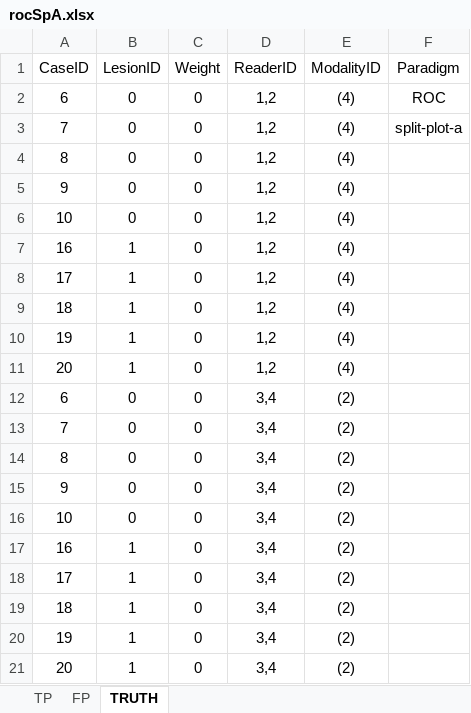
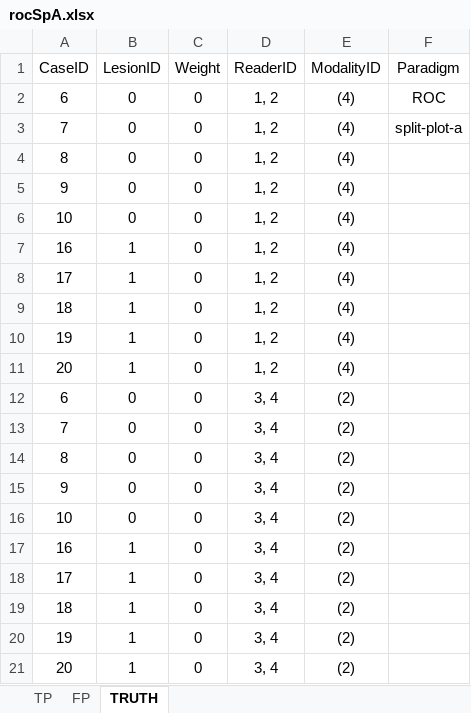
Before and after one commit to dpc10ster/RJafroc, an Excel workbook: inst/extdata/toyFiles/ROC/rocSpA.xlsx, sheet TRUTH, drawn as a sheet; values as stored, in another font and other column widths than the file's, no borders; the diff names each change by its address in the sheet, - before the commit and + after, or states it on an @@ line.

```diff
--- a/inst/extdata/toyFiles/ROC/rocSpA.xlsx (sheet TRUTH)
+++ b/inst/extdata/toyFiles/ROC/rocSpA.xlsx (sheet TRUTH)
-D2:D11 (ReaderID): 1,2
+D2:D11 (ReaderID): 1, 2
-D12:D21 (ReaderID): 3,4
+D12:D21 (ReaderID): 3, 4
```
Also changed, not shown: inst/extdata/toyFiles/FROC/FrocDataSpCVaryK1K2.xlsx, inst/extdata/toyFiles/FROC/frocCr.xlsx, 51 other files.
